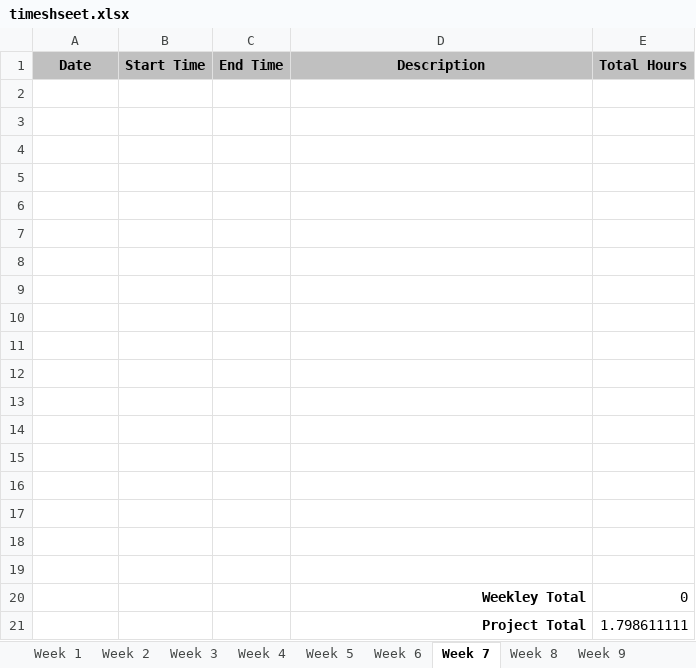
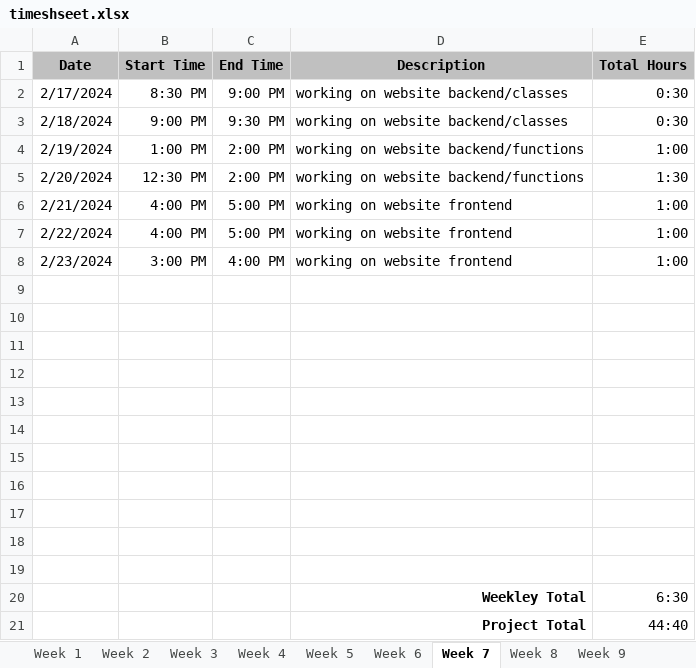
Before and after one commit to bentharwood/web-289, an Excel workbook: timesheets/timeshseet.xlsx, sheet Week 7, drawn as a sheet; values as stored, in another font and other column widths than the file's, no borders; removed rows and columns are numbered as before the commit, all else as after; the diff names each change by its address in the sheet, - before the commit and + after, or states it on an @@ line.

Commit message:
week 09 finished coding

```diff
--- a/timesheets/timeshseet.xlsx (sheet Week 7)
+++ b/timesheets/timeshseet.xlsx (sheet Week 7)
+row 2: 2/17/2024 | 8:30 PM | 9:00 PM | working on website backend/classes | 0:30
+row 3: 2/18/2024 | 9:00 PM | 9:30 PM | working on website backend/classes | 0:30
+row 4: 2/19/2024 | 1:00 PM | 2:00 PM | working on website backend/functions | 1:00
+row 5: 2/20/2024 | 12:30 PM | 2:00 PM | working on website backend/functions | 1:30
+row 6: 2/21/2024 | 4:00 PM | 5:00 PM | working on website frontend | 1:00
+row 7: 2/22/2024 | 4:00 PM | 5:00 PM | working on website frontend | 1:00
+row 8: 2/23/2024 | 3:00 PM | 4:00 PM | working on website frontend | 1:00
-row 13: (empty)
-row 14: (empty)
-row 15: (empty)
-row 16: (empty)
-row 17: (empty)
-row 18: (empty)
-row 19: (empty)
-E20 (Total Hours): 0
+E20 (Total Hours): 6:30
-E21 (Total Hours): 1.798611111
+E21 (Total Hours): 44:40
```
Also changed, not shown: sheet Week 6, sheet Week 8, sheet Week 5, sheet Week 2, sheet Week 3, sheet Week 4, 9 more sheets, 52 other files.
